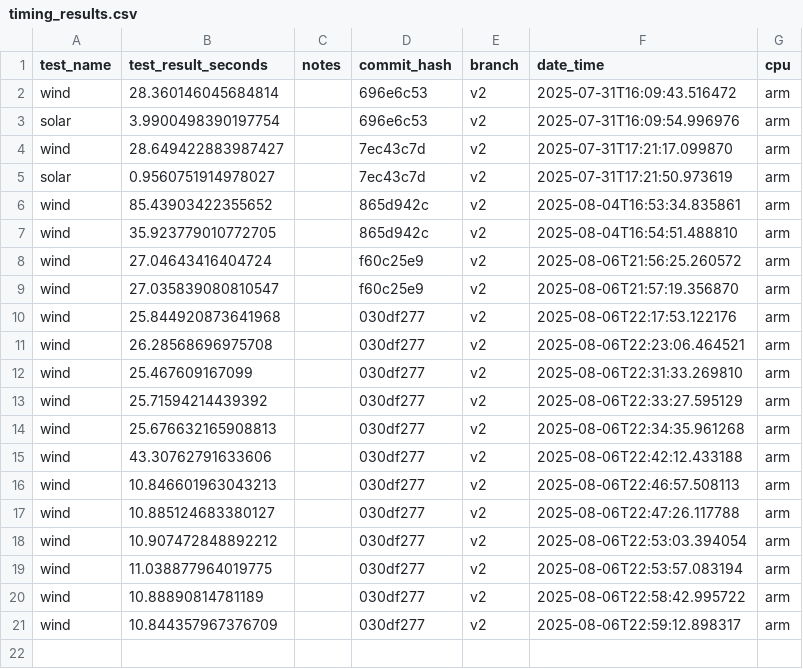
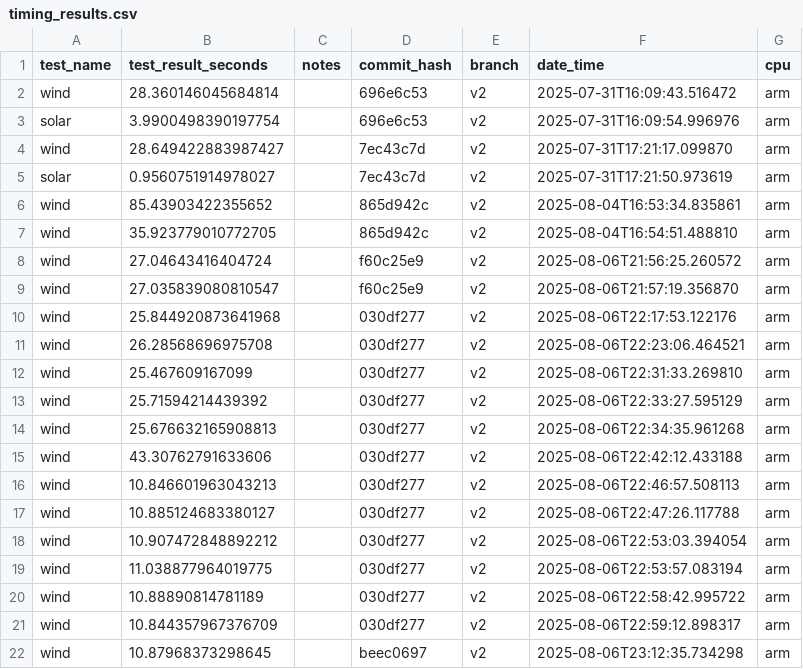
Before and after one commit to NatLabRockies/hercules, a CSV file: timing_tests/timing_results.csv, drawn as a sheet; the diff names each change by its address in the sheet, - before the commit and + after, or states it on an @@ line.

```diff
--- a/timing_tests/timing_results.csv
+++ b/timing_tests/timing_results.csv
+row 22: wind | 10.87968373298645 |  | beec0697 | v2 | 2025-08-06T23:12:35.734298 | arm
```
Also changed, not shown: 1 other file.
